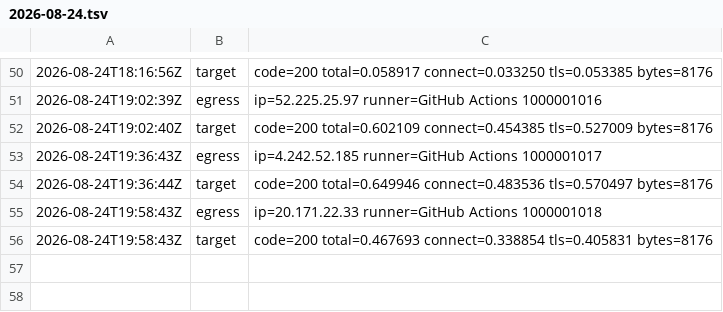
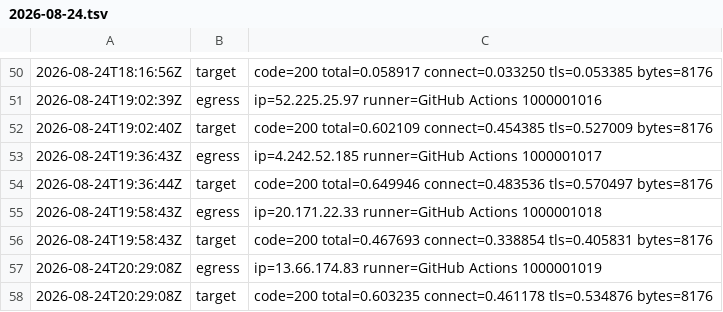
Before and after one commit to BenLangmead/snaptron-uptime-probe, a TSV file: results/2026-08-24.tsv, drawn as a sheet; only a part is shown, gaps mark what is left out.

Commit message:
probe 2026-08-24T20:29:08Z

```diff
--- a/results/2026-08-24.tsv
+++ b/results/2026-08-24.tsv
@@ -56 +56,3 @@
 2026-08-24T19:58:43Z	target	code=200 total=0.467693 connect=0.338854 tls=0.405831 bytes=8176
+2026-08-24T20:29:08Z	egress	ip=13.66.174.83 runner=GitHub Actions 1000001019
+2026-08-24T20:29:08Z	target	code=200 total=0.603235 connect=0.461178 tls=0.534876 bytes=8176
```
